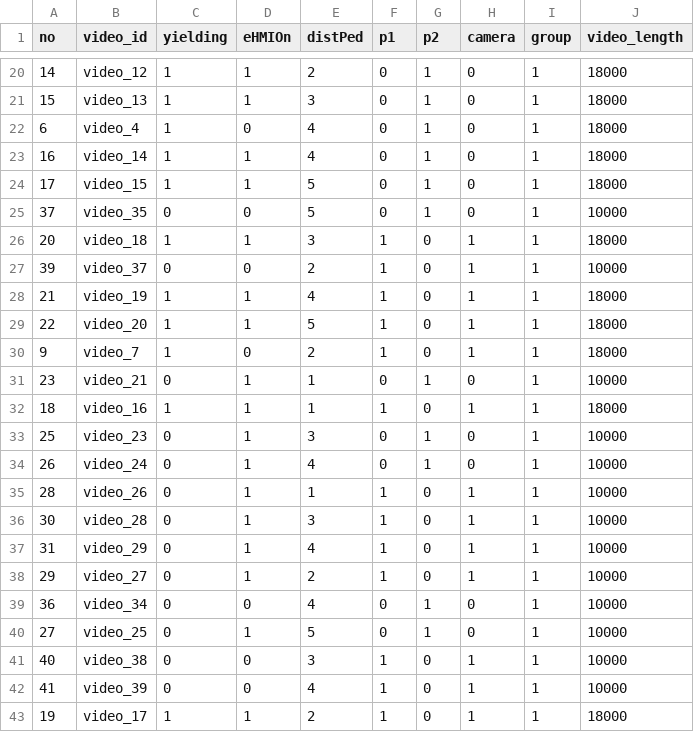
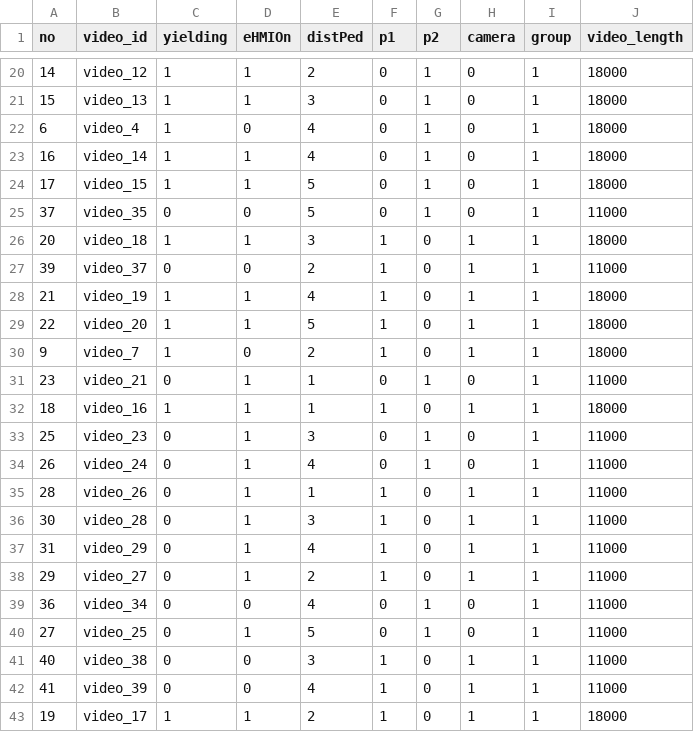
Before and after one commit to bazilinskyy/multiped, a CSV file: public/videos/mapping.csv, drawn as a sheet; only a part is shown, gaps mark what is left out; the diff covers the shown part only.

Commit message:
corrected time for non-yielding condition

```diff
--- a/public/videos/mapping.csv
+++ b/public/videos/mapping.csv
@@ -24,5 +24,5 @@ no,video_id,yielding,eHMIOn,distPed,p1,p2,camera,group,video_length
 17,video_15,1,1,5,0,1,0,1,18000
-37,video_35,0,0,5,0,1,0,1,10000
+37,video_35,0,0,5,0,1,0,1,11000
 20,video_18,1,1,3,1,0,1,1,18000
-39,video_37,0,0,2,1,0,1,1,10000
+39,video_37,0,0,2,1,0,1,1,11000
 21,video_19,1,1,4,1,0,1,1,18000
@@ -30,14 +30,14 @@ no,video_id,yielding,eHMIOn,distPed,p1,p2,camera,group,video_length
 9,video_7,1,0,2,1,0,1,1,18000
-23,video_21,0,1,1,0,1,0,1,10000
+23,video_21,0,1,1,0,1,0,1,11000
 18,video_16,1,1,1,1,0,1,1,18000
-25,video_23,0,1,3,0,1,0,1,10000
-26,video_24,0,1,4,0,1,0,1,10000
-28,video_26,0,1,1,1,0,1,1,10000
-30,video_28,0,1,3,1,0,1,1,10000
-31,video_29,0,1,4,1,0,1,1,10000
-29,video_27,0,1,2,1,0,1,1,10000
-36,video_34,0,0,4,0,1,0,1,10000
-27,video_25,0,1,5,0,1,0,1,10000
-40,video_38,0,0,3,1,0,1,1,10000
-41,video_39,0,0,4,1,0,1,1,10000
+25,video_23,0,1,3,0,1,0,1,11000
+26,video_24,0,1,4,0,1,0,1,11000
+28,video_26,0,1,1,1,0,1,1,11000
+30,video_28,0,1,3,1,0,1,1,11000
+31,video_29,0,1,4,1,0,1,1,11000
+29,video_27,0,1,2,1,0,1,1,11000
+36,video_34,0,0,4,0,1,0,1,11000
+27,video_25,0,1,5,0,1,0,1,11000
+40,video_38,0,0,3,1,0,1,1,11000
+41,video_39,0,0,4,1,0,1,1,11000
 19,video_17,1,1,2,1,0,1,1,18000
```
Also changed, not shown: 8 edited cells elsewhere in this file, 44 other files.
